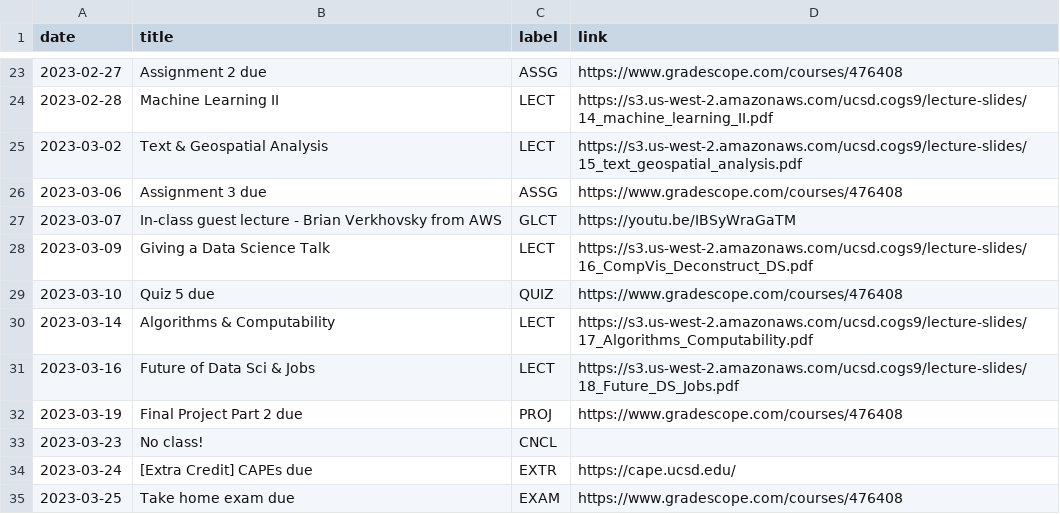
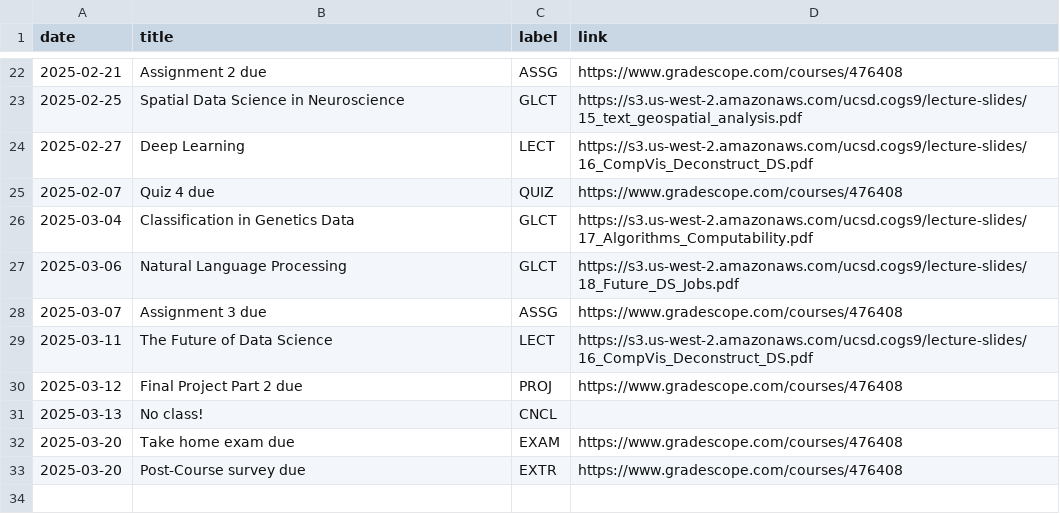
Before and after one commit to COGS9/ucsd-cogs9, a CSV file: _data/wi25/course_calendar.csv, drawn as a sheet; only a part is shown, gaps mark what is left out; the diff covers the shown part only.

Commit message:
Update course_calendar.csv

```diff
--- a/_data/wi25/course_calendar.csv
+++ b/_data/wi25/course_calendar.csv
@@ -23,13 +22,12 @@ date,title,label,link
-2023-02-27,Assignment 2 due,ASSG,https://www.gradescope.com/courses/476408
-2023-02-28,Machine Learning II,LECT,https://s3.us-west-2.amazonaws.com/ucsd.cogs9/lecture-slides/14_machine_learning_II.pdf
-2023-03-02,Text & Geospatial Analysis,LECT,https://s3.us-west-2.amazonaws.com/ucsd.cogs9/lecture-slides/15_text_geospatial_analysis.pdf
-2023-03-06,Assignment 3 due,ASSG,https://www.gradescope.com/courses/476408
-2023-03-07,In-class guest lecture - Brian Verkhovsky from AWS,GLCT,https://youtu.be/IBSyWraGaTM
-2023-03-09,Giving a Data Science Talk,LECT,https://s3.us-west-2.amazonaws.com/ucsd.cogs9/lecture-slides/16_CompVis_Deconstruct_DS.pdf
-2023-03-10,Quiz 5 due,QUIZ,https://www.gradescope.com/courses/476408
-2023-03-14,Algorithms & Computability,LECT,https://s3.us-west-2.amazonaws.com/ucsd.cogs9/lecture-slides/17_Algorithms_Computability.pdf
-2023-03-16,Future of Data Sci & Jobs,LECT,https://s3.us-west-2.amazonaws.com/ucsd.cogs9/lecture-slides/18_Future_DS_Jobs.pdf
-2023-03-19,Final Project Part 2 due,PROJ,https://www.gradescope.com/courses/476408
-2023-03-23,No class!,CNCL,
-2023-03-24,[Extra Credit] CAPEs due,EXTR,https://cape.ucsd.edu/
-2023-03-25,Take home exam due,EXAM,https://www.gradescope.com/courses/476408
+2025-02-21,Assignment 2 due,ASSG,https://www.gradescope.com/courses/476408
+2025-02-25,Spatial Data Science in Neuroscience,GLCT,https://s3.us-west-2.amazonaws.com/ucsd.cogs9/lecture-slides/15_text_geospatial_analysis.pdf
+2025-02-27,Deep Learning,LECT,https://s3.us-west-2.amazonaws.com/ucsd.cogs9/lecture-slides/16_CompVis_Deconstruct_DS.pdf
+2025-02-07,Quiz 4 due,QUIZ,https://www.gradescope.com/courses/476408
+2025-03-04,Classification in Genetics Data,GLCT,https://s3.us-west-2.amazonaws.com/ucsd.cogs9/lecture-slides/17_Algorithms_Computability.pdf
+2025-03-06,Natural Language Processing,GLCT,https://s3.us-west-2.amazonaws.com/ucsd.cogs9/lecture-slides/18_Future_DS_Jobs.pdf
+2025-03-07,Assignment 3 due,ASSG,https://www.gradescope.com/courses/476408
+2025-03-11,The Future of Data Science,LECT,https://s3.us-west-2.amazonaws.com/ucsd.cogs9/lecture-slides/16_CompVis_Deconstruct_DS.pdf
+2025-03-12,Final Project Part 2 due,PROJ,https://www.gradescope.com/courses/476408
+2025-03-13,No class!,CNCL,
+2025-03-20,Take home exam due,EXAM,https://www.gradescope.com/courses/476408
+2025-03-20,Post-Course survey due,EXTR,https://www.gradescope.com/courses/476408
```
Also changed, not shown: 4 added rows, 5 removed rows and 24 edited cells elsewhere in this file.
